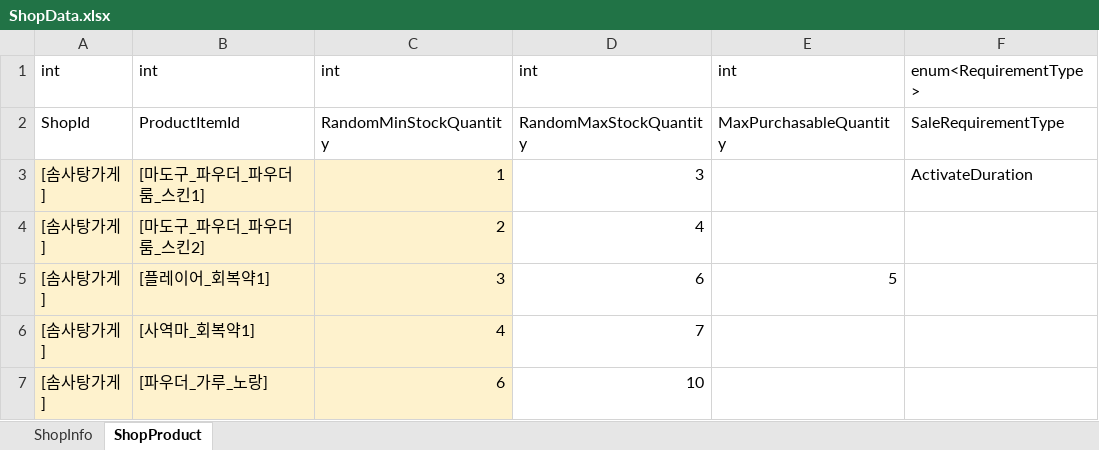
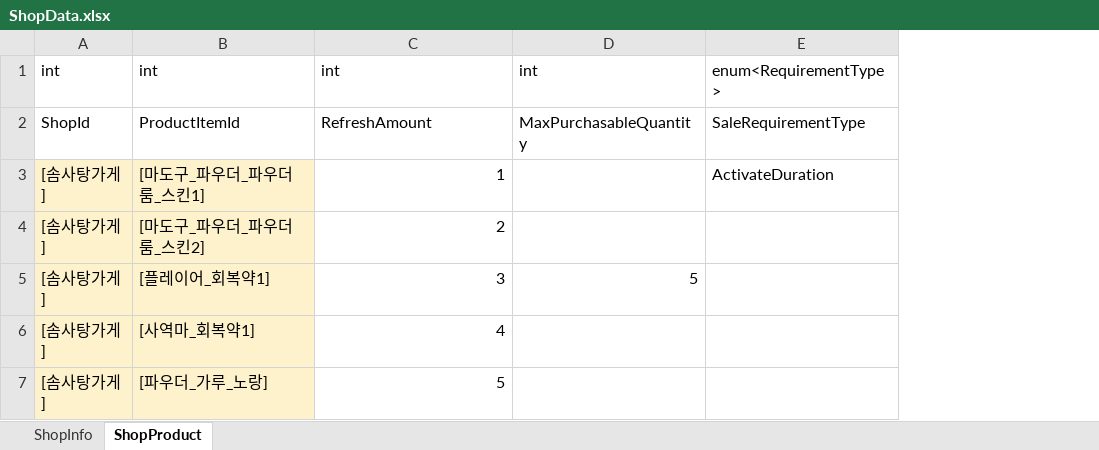
Before and after one commit to Lunaria-Project/lunaria-data, an Excel workbook: excel/ShopData.xlsx, sheet ShopProduct, drawn as a sheet; only a part is shown; values as stored, in another font and other column widths than the file's, no borders; the diff names each change by its address in the sheet, - before the commit and + after, or states it on an @@ line.

Commit message:
상점 데이터 수정

```diff
--- a/excel/ShopData.xlsx (sheet ShopProduct)
+++ b/excel/ShopData.xlsx (sheet ShopProduct)
-column D, rows 1-7: int | RandomMaxStockQuantity | 3 | 4 | 6 | 7 | 10
-C2: RandomMinStockQuantity
+C2: RefreshAmount
-C3:C7 fill: #FEF2CD
+C3:C7 fill: none
-C7: 6
+C7: 5
```
